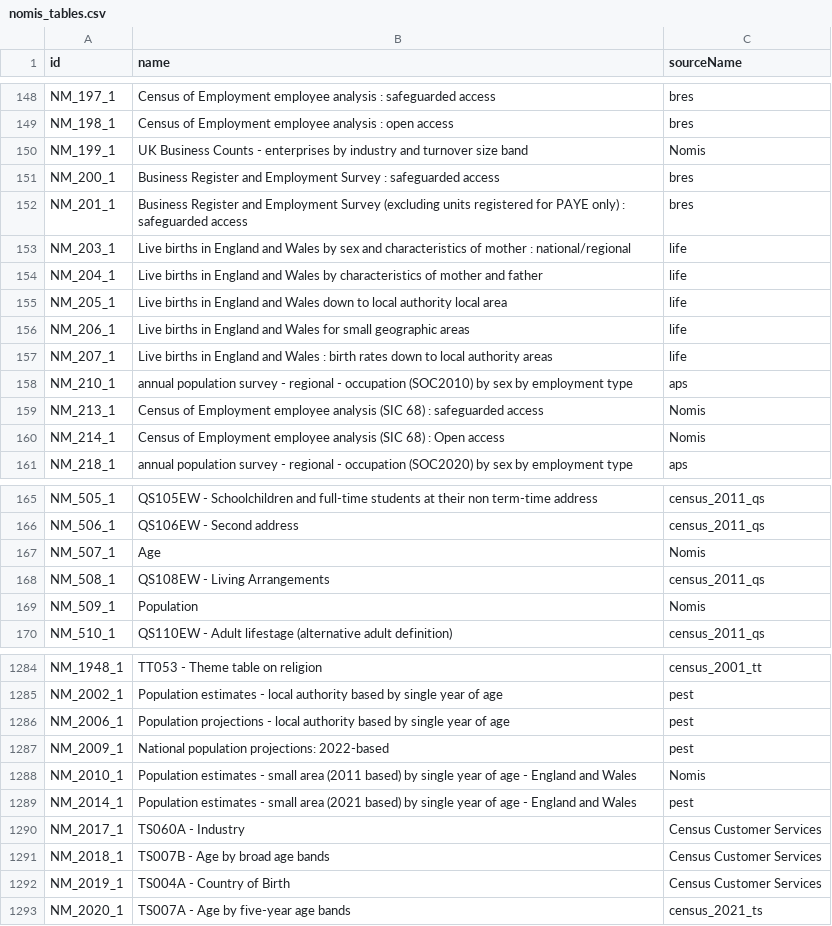
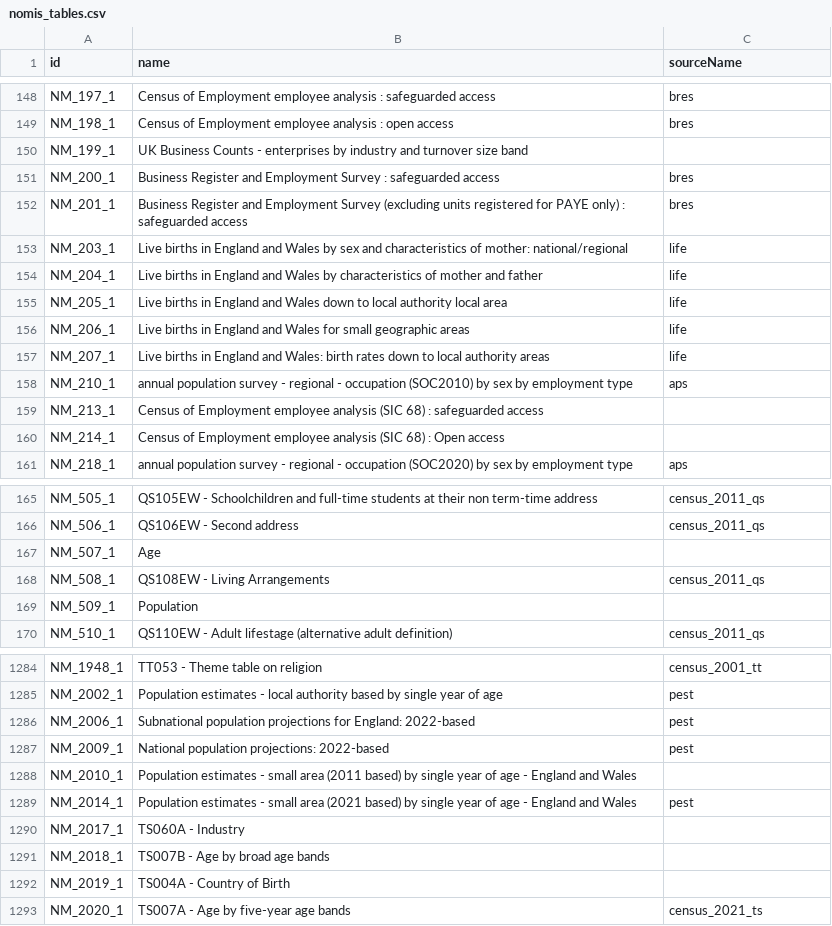
Before and after one commit to KindTechUK/kindtech, a CSV file: src/kindtech/ons/data/nomis_tables.csv, drawn as a sheet; only a part is shown, gaps mark what is left out; the diff covers the shown part only.

Commit message:
Simplify ONS ingestion: single bulk request, drop pandas/bs4/polars
The NOMIS bulk listing endpoint (dataset/def.sdmx.json) already
includes source annotations, so the per-dataset N+1 fetch loop was
unnecessary. Ingestion now takes ~6s with 1 HTTP request instead of
minutes with 1,616 requests.

- ONS ingestion: rewrite to use stdlib csv + single bulk endpoint
- ONS ingestion: remove hardcoded skip list (NM_45_1, NM_2064_1)
- Geo ingestion: strip trailing underscores from service names
- Drop beautifulsoup4, pandas, polars from ingestion dependency group
- Re-ingest nomis_tables.csv with fresh data (1,615 datasets)

```diff
--- a/src/kindtech/ons/data/nomis_tables.csv
+++ b/src/kindtech/ons/data/nomis_tables.csv
@@ -149,6 +149,6 @@ NM_197_1,Census of Employment employee analysis : safeguarded access,bres
 NM_198_1,Census of Employment employee analysis : open access,bres
-NM_199_1,UK Business Counts - enterprises by industry and turnover size band,Nomis
+NM_199_1,UK Business Counts - enterprises by industry and turnover size band,
 NM_200_1,Business Register and Employment Survey : safeguarded access,bres
 NM_201_1,Business Register and Employment Survey (excluding units registered for PAYE only) : safeguarded access,bres
-NM_203_1,Live births in England and Wales by sex and characteristics of mother : national/regional,life
+NM_203_1,Live births in England and Wales by sex and characteristics of mother: national/regional,life
 NM_204_1,Live births in England and Wales by characteristics of mother and father,life
@@ -156,6 +156,6 @@ NM_205_1,Live births in England and Wales down to local authority local area,lif
 NM_206_1,Live births in England and Wales for small geographic areas,life
-NM_207_1,Live births in England and Wales : birth rates down to local authority areas,life
+NM_207_1,Live births in England and Wales: birth rates down to local authority areas,life
 NM_210_1,annual population survey - regional - occupation (SOC2010) by sex by employment type,aps
-NM_213_1,Census of Employment employee analysis (SIC 68) : safeguarded access,Nomis
-NM_214_1,Census of Employment employee analysis (SIC 68) : Open access,Nomis
+NM_213_1,Census of Employment employee analysis (SIC 68) : safeguarded access,
+NM_214_1,Census of Employment employee analysis (SIC 68) : Open access,
 NM_218_1,annual population survey - regional - occupation (SOC2020) by sex by employment type,aps
@@ -166,5 +166,5 @@ NM_505_1,QS105EW - Schoolchildren and full-time students at their non term-time
 NM_506_1,QS106EW - Second address,census_2011_qs
-NM_507_1,Age,Nomis
+NM_507_1,Age,
 NM_508_1,QS108EW - Living Arrangements,census_2011_qs
-NM_509_1,Population,Nomis
+NM_509_1,Population,
 NM_510_1,QS110EW - Adult lifestage (alternative adult definition),census_2011_qs
@@ -1285,9 +1285,9 @@ NM_1948_1,TT053 - Theme table on religion,census_2001_tt
 NM_2002_1,Population estimates - local authority based by single year of age,pest
-NM_2006_1,Population projections - local authority based by single year of age,pest
+NM_2006_1,Subnational population projections for England: 2022-based,pest
 NM_2009_1,National population projections: 2022-based,pest
-NM_2010_1,Population estimates - small area (2011 based) by single year of age - England and Wales,Nomis
+NM_2010_1,Population estimates - small area (2011 based) by single year of age - England and Wales,
 NM_2014_1,Population estimates - small area (2021 based) by single year of age - England and Wales,pest
-NM_2017_1,TS060A - Industry,Census Customer Services
-NM_2018_1,TS007B - Age by broad age bands,Census Customer Services
-NM_2019_1,TS004A - Country of Birth,Census Customer Services
+NM_2017_1,TS060A - Industry,
+NM_2018_1,TS007B - Age by broad age bands,
+NM_2019_1,TS004A - Country of Birth,
 NM_2020_1,TS007A - Age by five-year age bands,census_2021_ts
```
Also changed, not shown: 32 edited cells elsewhere in this file, 4 other files.
